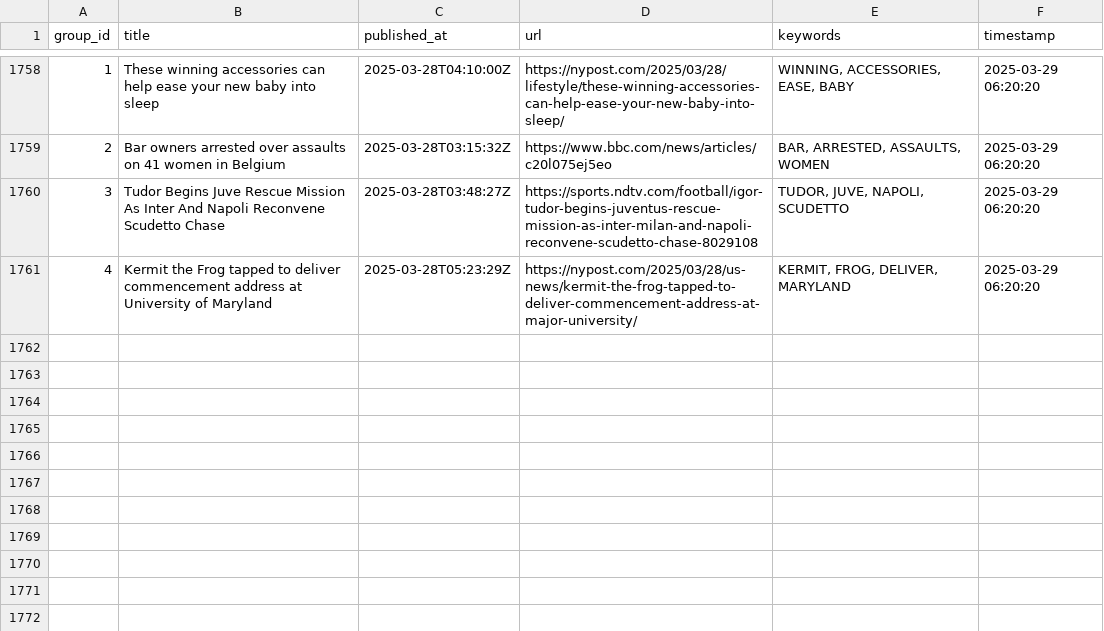
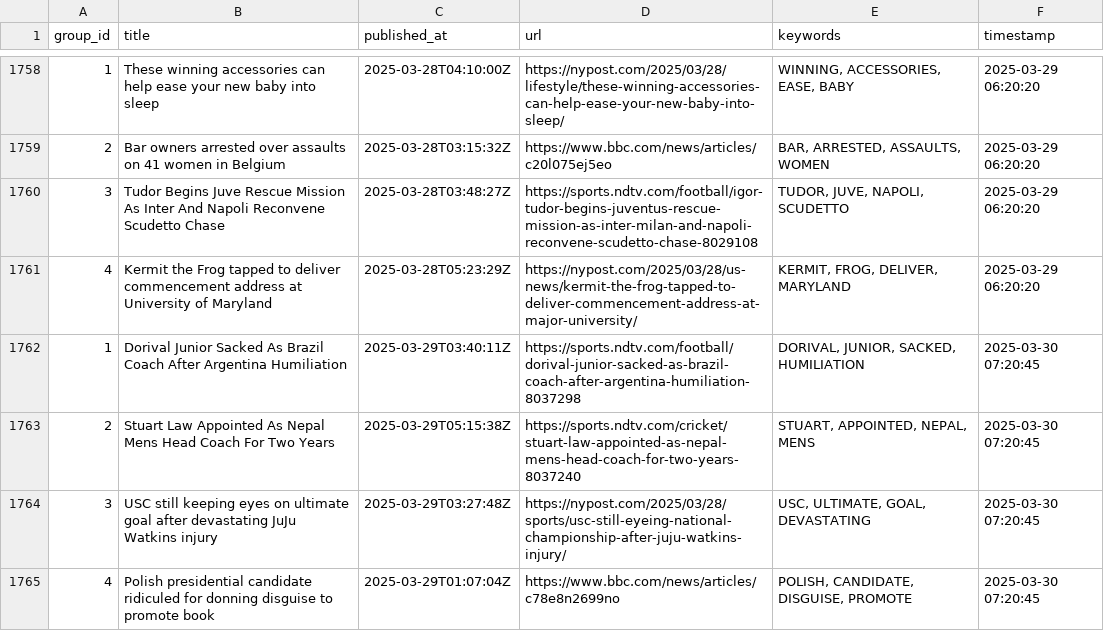
Before and after one commit to lileungws/whatsnews01, a CSV file: history/history.csv, drawn as a sheet; only a part is shown, gaps mark what is left out; the diff names each change by its address in the sheet, - before the commit and + after, or states it on an @@ line.

Commit message:
Update keywords main.csv

```diff
--- a/history/history.csv
+++ b/history/history.csv
+row 1762: 1 | Dorival Junior Sacked As Brazil Coach After Argentina Humiliation | 2025-03-29T03:40:11Z | https://sports.ndtv.com/football/dorival-junior-sacked-as-brazil-coach-after-argentina-humiliation-8037298 | DORIVAL, JUNIOR, SACKED, HUMILIATION | 2025-03-30 07:20:45
+row 1763: 2 | Stuart Law Appointed As Nepal Mens Head Coach For Two Years | 2025-03-29T05:15:38Z | https://sports.ndtv.com/cricket/stuart-law-appointed-as-nepal-mens-head-coach-for-two-years-8037240 | STUART, APPOINTED, NEPAL, MENS | 2025-03-30 07:20:45
+row 1764: 3 | USC still keeping eyes on ultimate goal after devastating JuJu Watkins injury | 2025-03-29T03:27:48Z | https://nypost.com/2025/03/28/sports/usc-still-eyeing-national-championship-after-juju-watkins-injury/ | USC, ULTIMATE, GOAL, DEVASTATING | 2025-03-30 07:20:45
+row 1765: 4 | Polish presidential candidate ridiculed for donning disguise to promote book | 2025-03-29T01:07:04Z | https://www.bbc.com/news/articles/c78e8n2699no | POLISH, CANDIDATE, DISGUISE, PROMOTE | 2025-03-30 07:20:45
```
Also changed, not shown: web/data/main.csv.
